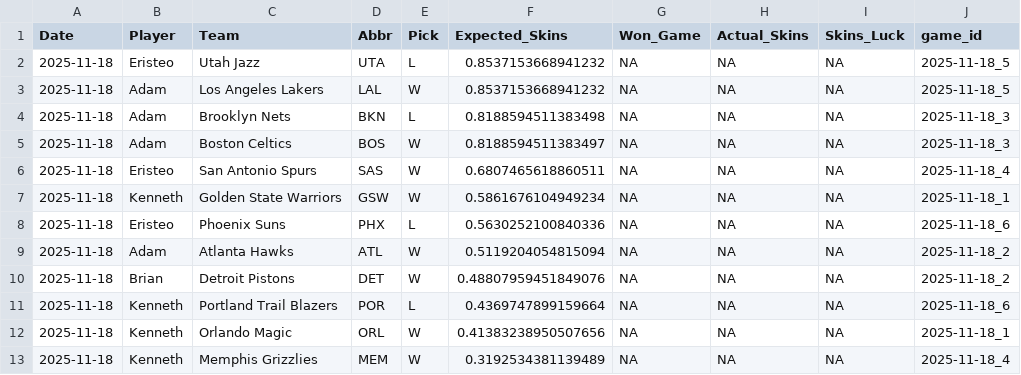
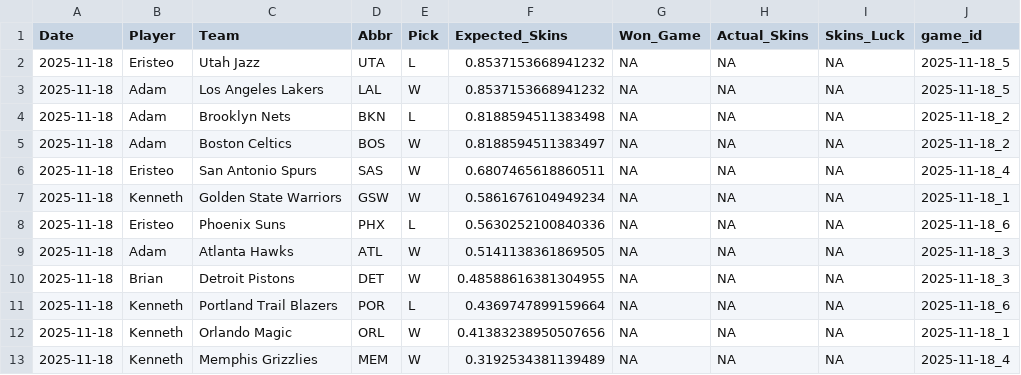
Before and after one commit to ejperez2/Daily-Skins-Matchups, a CSV file: skins_history/2025-11-18.csv, drawn as a sheet.

```diff
--- a/skins_history/2025-11-18.csv
+++ b/skins_history/2025-11-18.csv
@@ -3,4 +3,4 @@ Date,Player,Team,Abbr,Pick,Expected_Skins,Won_Game,Actual_Skins,Skins_Luck,game_
 2025-11-18,Adam,Los Angeles Lakers,LAL,W,0.8537153668941232,NA,NA,NA,2025-11-18_5
-2025-11-18,Adam,Brooklyn Nets,BKN,L,0.8188594511383498,NA,NA,NA,2025-11-18_3
-2025-11-18,Adam,Boston Celtics,BOS,W,0.8188594511383497,NA,NA,NA,2025-11-18_3
+2025-11-18,Adam,Brooklyn Nets,BKN,L,0.8188594511383498,NA,NA,NA,2025-11-18_2
+2025-11-18,Adam,Boston Celtics,BOS,W,0.8188594511383497,NA,NA,NA,2025-11-18_2
 2025-11-18,Eristeo,San Antonio Spurs,SAS,W,0.6807465618860511,NA,NA,NA,2025-11-18_4
@@ -8,4 +8,4 @@ Date,Player,Team,Abbr,Pick,Expected_Skins,Won_Game,Actual_Skins,Skins_Luck,game_
 2025-11-18,Eristeo,Phoenix Suns,PHX,L,0.5630252100840336,NA,NA,NA,2025-11-18_6
-2025-11-18,Adam,Atlanta Hawks,ATL,W,0.5119204054815094,NA,NA,NA,2025-11-18_2
-2025-11-18,Brian,Detroit Pistons,DET,W,0.48807959451849076,NA,NA,NA,2025-11-18_2
+2025-11-18,Adam,Atlanta Hawks,ATL,W,0.5141138361869505,NA,NA,NA,2025-11-18_3
+2025-11-18,Brian,Detroit Pistons,DET,W,0.48588616381304955,NA,NA,NA,2025-11-18_3
 2025-11-18,Kenneth,Portland Trail Blazers,POR,L,0.4369747899159664,NA,NA,NA,2025-11-18_6
```
